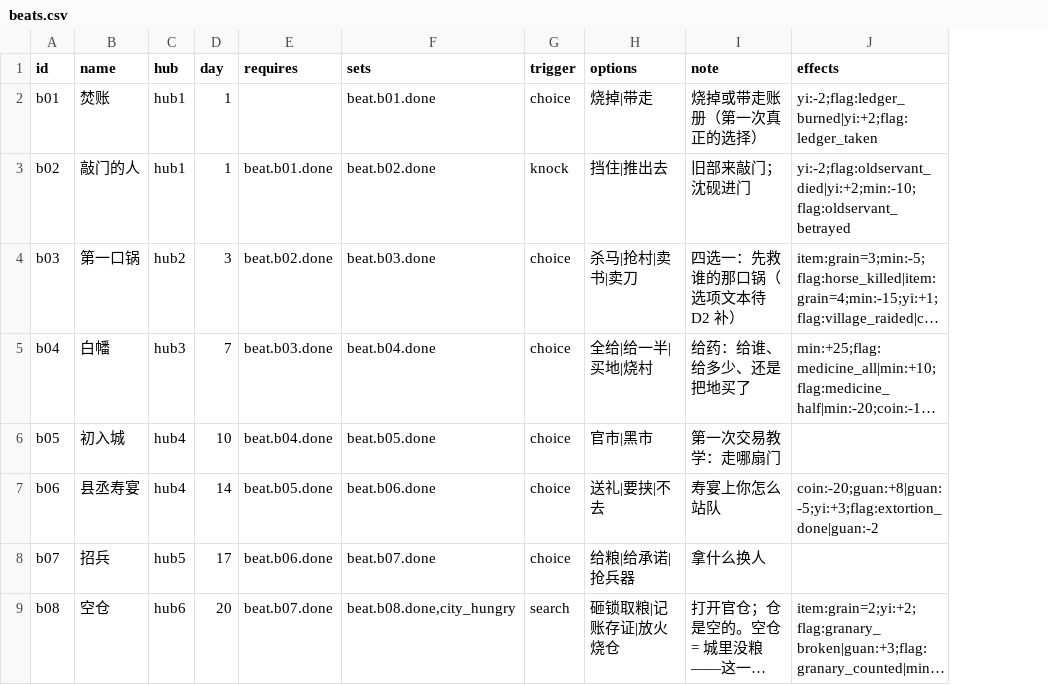
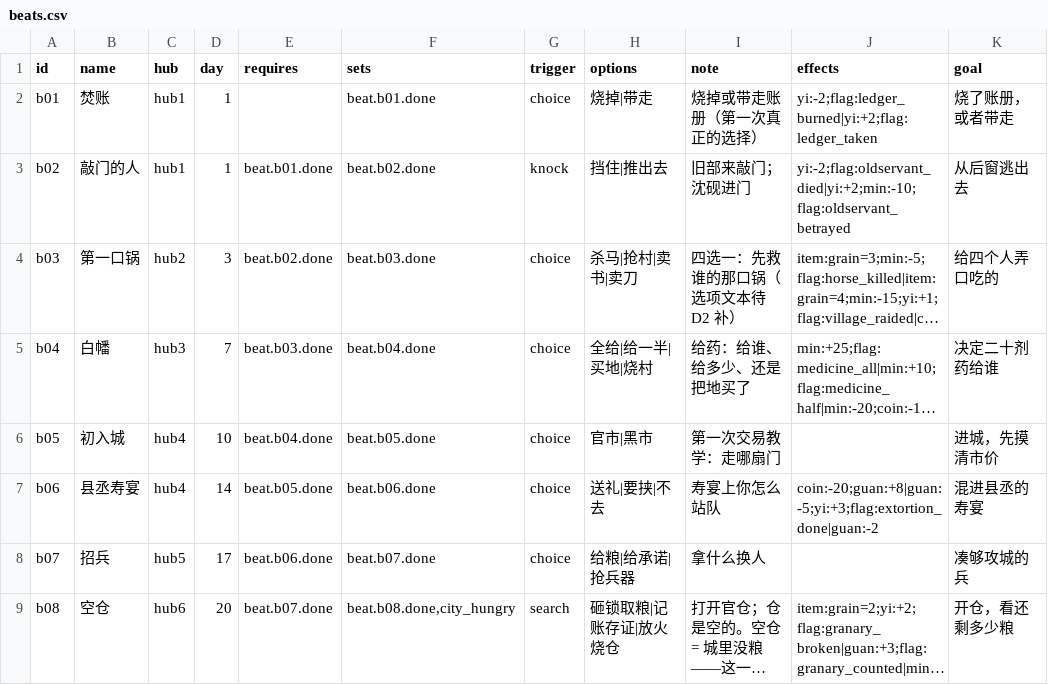
Before and after one commit to zhouzhouman/2Dgame, a CSV file: Juhuo/Content/data/beats.csv, drawn as a sheet; only a part is shown; long unchanged cells end in …; the diff names each change by its address in the sheet, - before the commit and + after, or states it on an @@ line.

Commit message:
feat(core): 每拍目标 / 六功臣 / 分封结算 / 存档 v6（S4-01a+b）
数据（D3）：
- beats.csv 加 goal 列：十二拍各一句"现在要干什么"（活过今夜 / 去废驿找口吃的 …）
- goals.csv：start / realm / deficit 三档目标
- companions.csv：六功臣（阿禾·司农、沈砚·御史、老鸦·太尉、玄真·太医、裴无咎·车骑将军、小满·中尉）
  忠诚与野心按设定集：小满无条件跟着你 → 忠最高；裴无咎降将 → 忠最低、野心最高
- tutorial.csv：教学扩到八步（原五步 + 地图/囊/信任）

Core（E1）：
- GoalTable.Current(pending, done, turnedRealm)：转段后→realm，十二拍走完未转段→deficit，有等待的拍→该拍目标
- CompanionTable / EnfeoffBook（厚封：忠−8、野心高→未来权臣；薄封：忠+6；不封：忠−20、离心离开）
- EnfeoffRecord + SaveState **v6**（Prologue.Enfeoffs）；老档读入为空，不影响 Done 判定

偏差（已报备）：封赏旗标用三段名（两段过不了 FlagStore 校验，会静默丢）；
4 个既有测试把版本字面量 5 改成 SaveState.CurrentVersion。

验证：697/697；smoke 12/12；validate 0 错。

```diff
--- a/Juhuo/Content/data/beats.csv
+++ b/Juhuo/Content/data/beats.csv
+column K (goal), rows 2-9: 烧了账册，或者带走 | 从后窗逃出去 | 给四个人弄口吃的 | 决定二十剂药给谁 | 进城，先摸清市价 | 混进县丞的寿宴 | 凑够攻城的兵 | 开仓，看还剩多少粮
```
Also changed, not shown: 22 other files.
